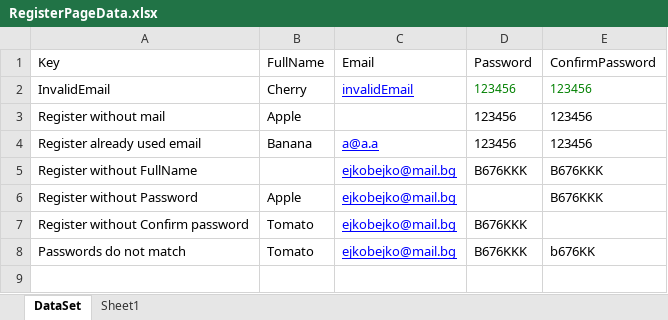
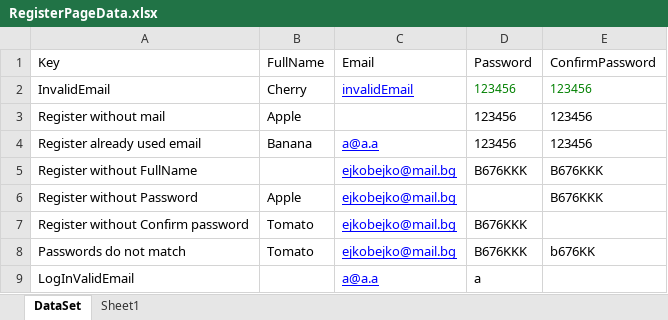
Before and after one commit to rozalya/QA-Automation, an Excel workbook: BartlettAreTheQAs/BartlettAreTheQAs/ExcelFilesData/RegisterPageData.xlsx, sheet DataSet, drawn as a sheet; values as stored, in another font and other column widths than the file's, no borders; the diff names each change by its address in the sheet, - before the commit and + after, or states it on an @@ line.

```diff
--- a/BartlettAreTheQAs/BartlettAreTheQAs/ExcelFilesData/RegisterPageData.xlsx (sheet DataSet)
+++ b/BartlettAreTheQAs/BartlettAreTheQAs/ExcelFilesData/RegisterPageData.xlsx (sheet DataSet)
+row 9: LogInValidEmail |  | a@a.a | a
```
Also changed, not shown: 11 other files.
